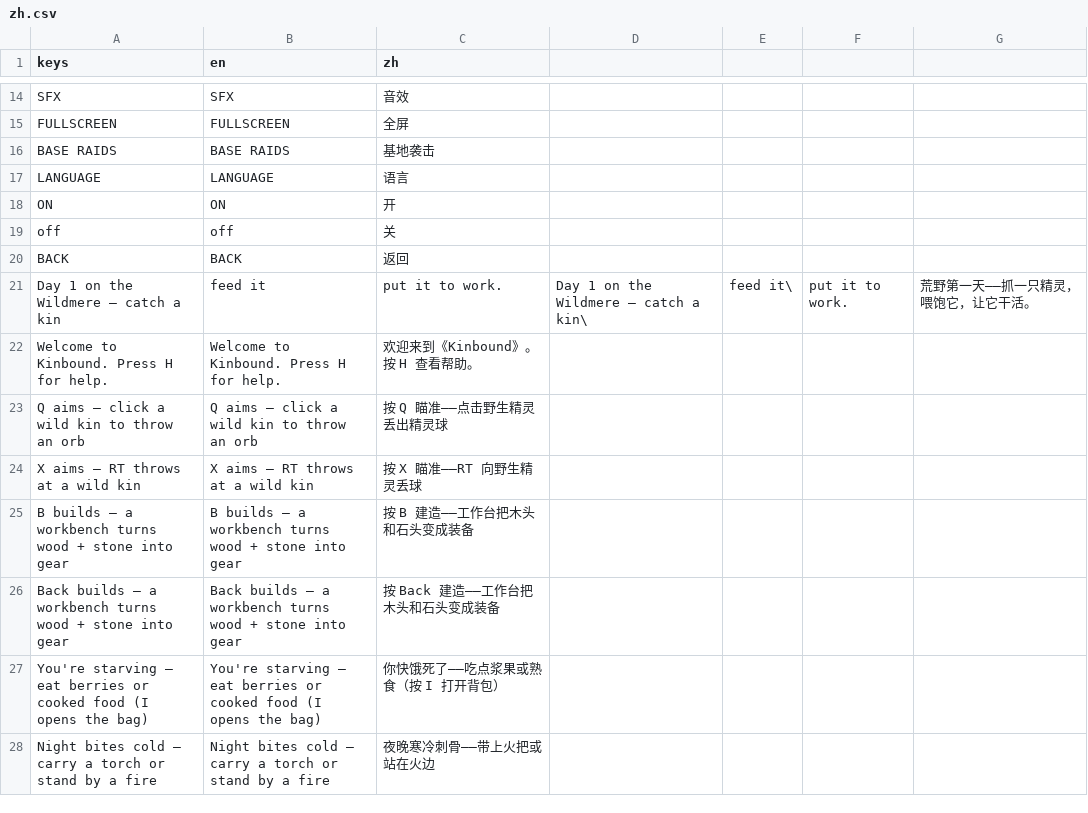
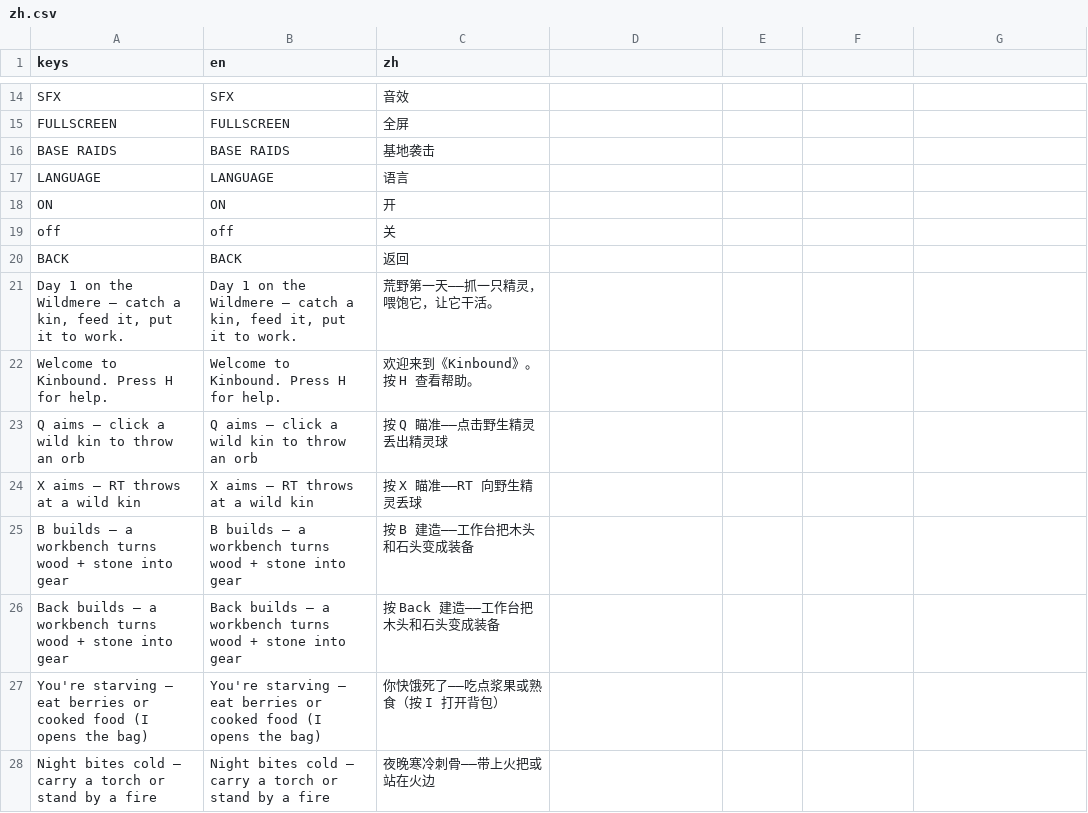
Before and after one commit to biggameking/PLG, a CSV file: locale/zh.csv, drawn as a sheet; only a part is shown, gaps mark what is left out.

```diff
--- a/locale/zh.csv
+++ b/locale/zh.csv
@@ -20,3 +20,3 @@ off,off,关
 BACK,BACK,返回
-Day 1 on the Wildmere — catch a kin, feed it, put it to work.,Day 1 on the Wildmere — catch a kin\, feed it\, put it to work.,荒野第一天——抓一只精灵，喂饱它，让它干活。
+"Day 1 on the Wildmere — catch a kin, feed it, put it to work.","Day 1 on the Wildmere — catch a kin, feed it, put it to work.",荒野第一天——抓一只精灵，喂饱它，让它干活。
 Welcome to Kinbound. Press H for help.,Welcome to Kinbound. Press H for help.,欢迎来到《Kinbound》。按 H 查看帮助。
```
Also changed, not shown: 10 other files.
